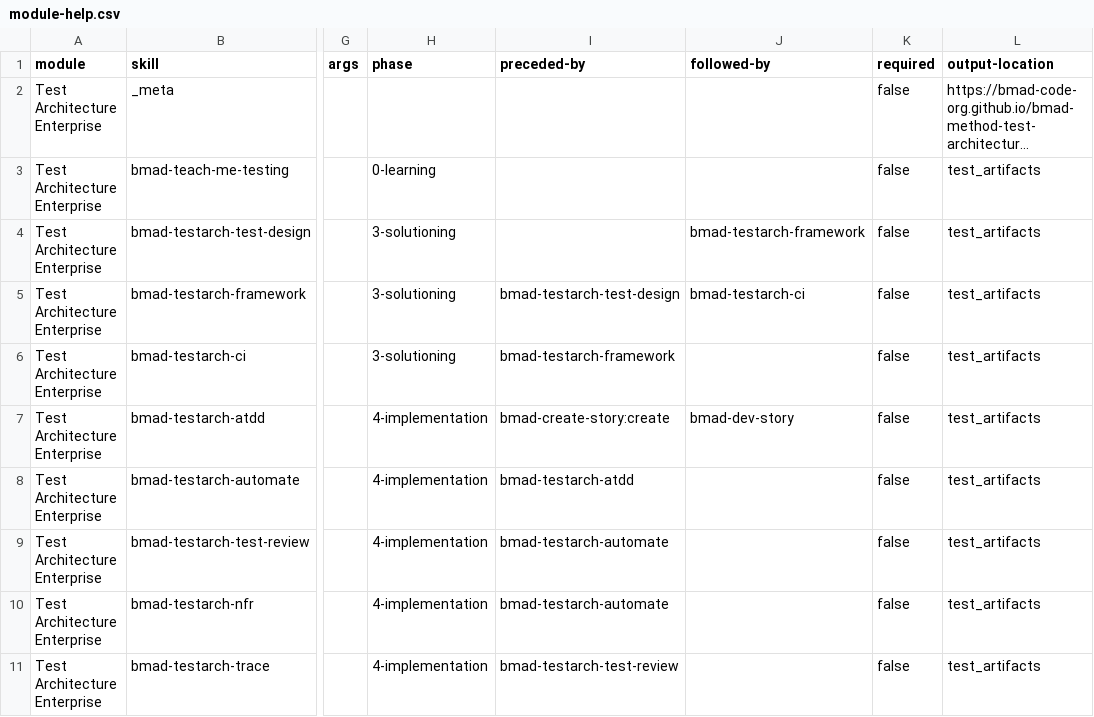
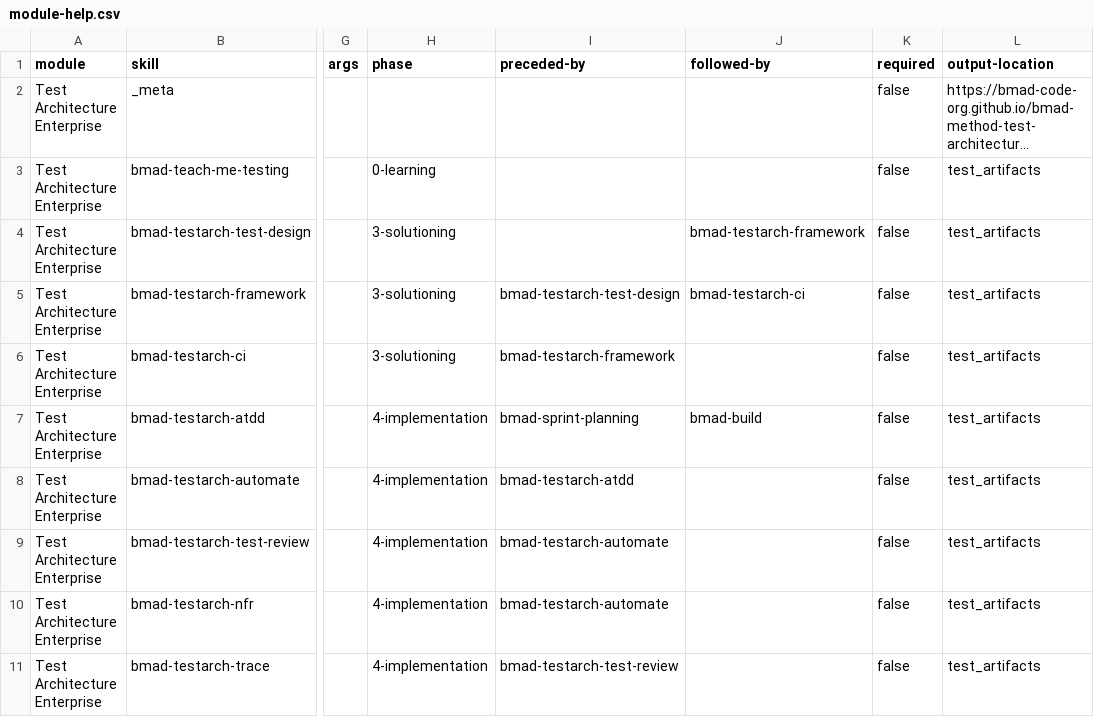
Before and after one commit to bmad-code-org/bmad-method-test-architecture-enterprise, a CSV file: src/module-help.csv, drawn as a sheet; only a part is shown, gaps mark what is left out; long unchanged cells end in …; the diff names each change by its address in the sheet, - before the commit and + after, or states it on an @@ line.

```diff
--- a/src/module-help.csv
+++ b/src/module-help.csv
-I7 (preceded-by): bmad-create-story:create
+I7 (preceded-by): bmad-sprint-planning
-J7 (followed-by): bmad-dev-story
+J7 (followed-by): bmad-build
```
Also changed, not shown: 7 other files.
